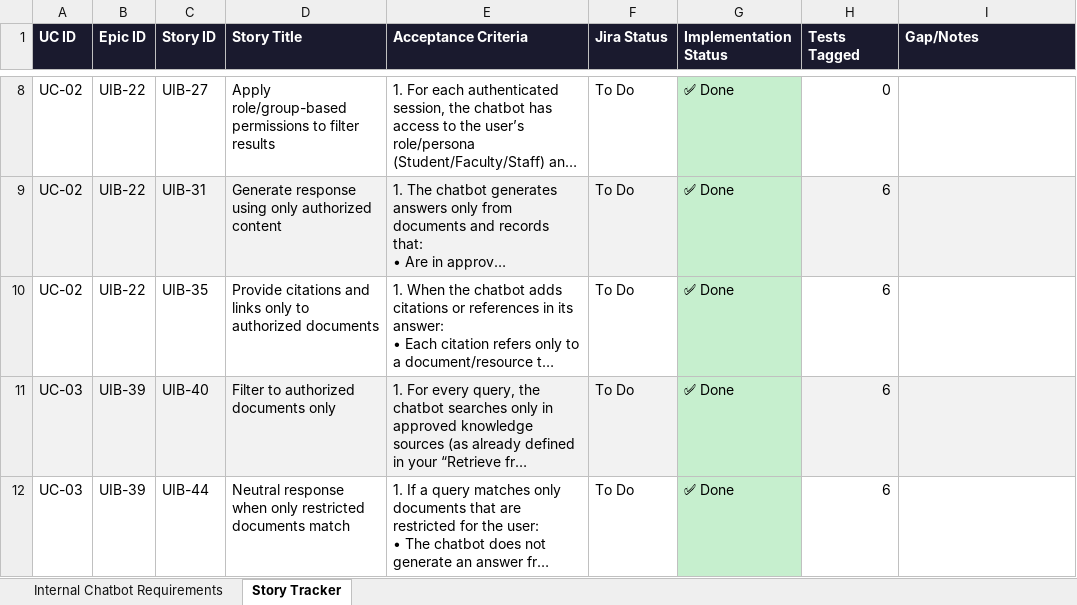
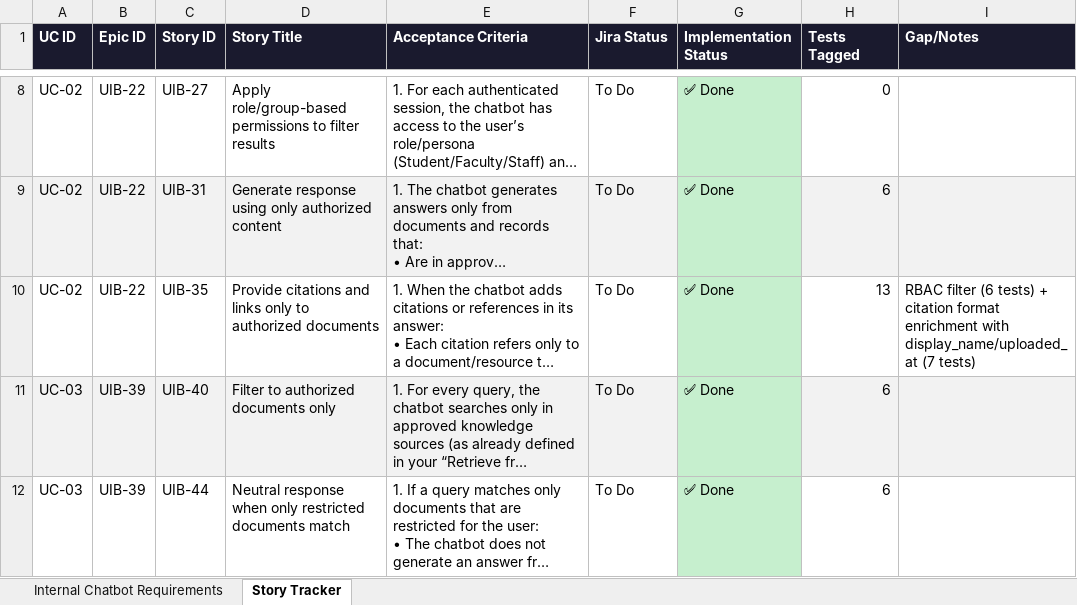
Before and after one commit to soumyashr/agenticallybuiltchatbot, an Excel workbook: INTERNALCHATBOT_REQUIREMENTS_v5.xlsx, sheet Story Tracker, drawn as a sheet; only a part is shown, gaps mark what is left out; long unchanged cells end in …; values as stored, in another font and other column widths than the file's, no borders; the diff names each change by its address in the sheet, - before the commit and + after, or states it on an @@ line.

```diff
--- a/INTERNALCHATBOT_REQUIREMENTS_v5.xlsx (sheet Story Tracker)
+++ b/INTERNALCHATBOT_REQUIREMENTS_v5.xlsx (sheet Story Tracker)
-H10 (Tests Tagged): 6
+H10 (Tests Tagged): 13
-I10 (Gap/Notes): (empty)
+I10 (Gap/Notes): RBAC filter (6 tests) + citation format enrichment with display_name/uploaded_at (7 tests)
```
Also changed, not shown: 14 other files.
